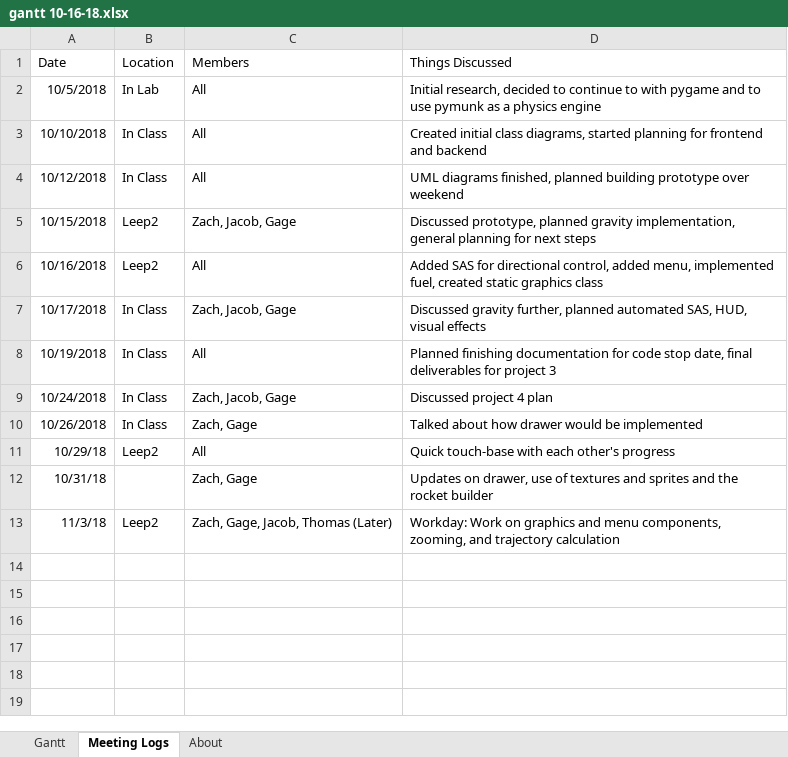
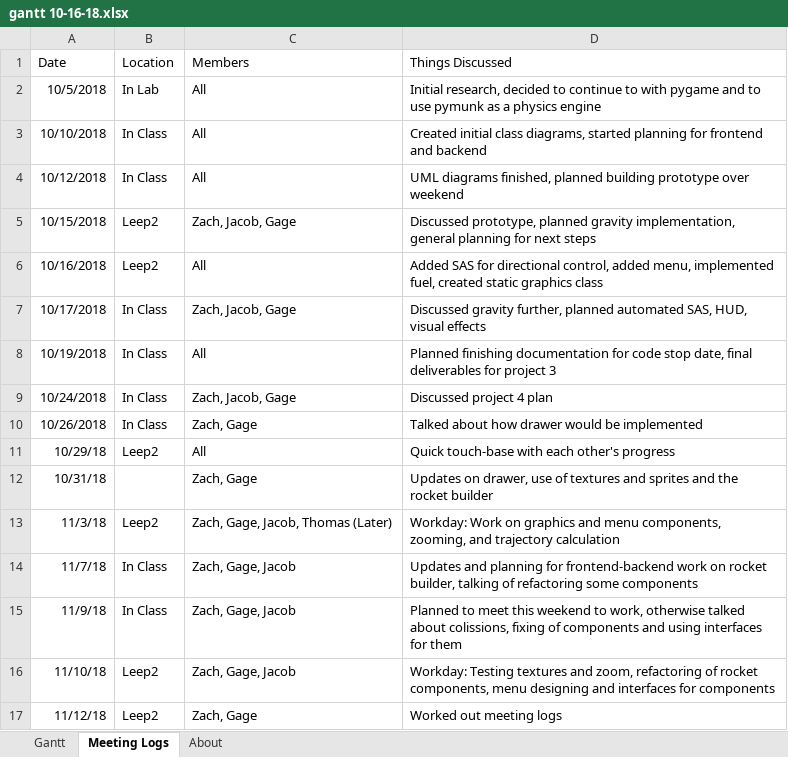
Before and after one commit to zatkins-dev/BitsPlease-FESP, an Excel workbook: docs/gantt/gantt 10-16-18.xlsx, sheet Meeting Logs, drawn as a sheet; values as stored, in another font and other column widths than the file's, no borders; table styles not drawn; the diff names each change by its address in the sheet, - before the commit and + after, or states it on an @@ line.

Commit message:
Meeting log is now up to date

```diff
--- a/docs/gantt/gantt 10-16-18.xlsx (sheet Meeting Logs)
+++ b/docs/gantt/gantt 10-16-18.xlsx (sheet Meeting Logs)
+row 14: 11/7/18 | In Class | Zach, Gage, Jacob | Updates and planning for frontend-backend work on rocket builder, talking of refactoring some components
+row 15: 11/9/18 | In Class | Zach, Gage, Jacob | Planned to meet this weekend to work, otherwise talked about colissions, fixing of components and using interfaces for them
+row 16: 11/10/18 | Leep2 | Zach, Gage, Jacob | Workday: Testing textures and zoom, refactoring of rocket components, menu designing and interfaces for components
+row 17: 11/12/18 | Leep2 | Zach, Gage | Worked out meeting logs
```
